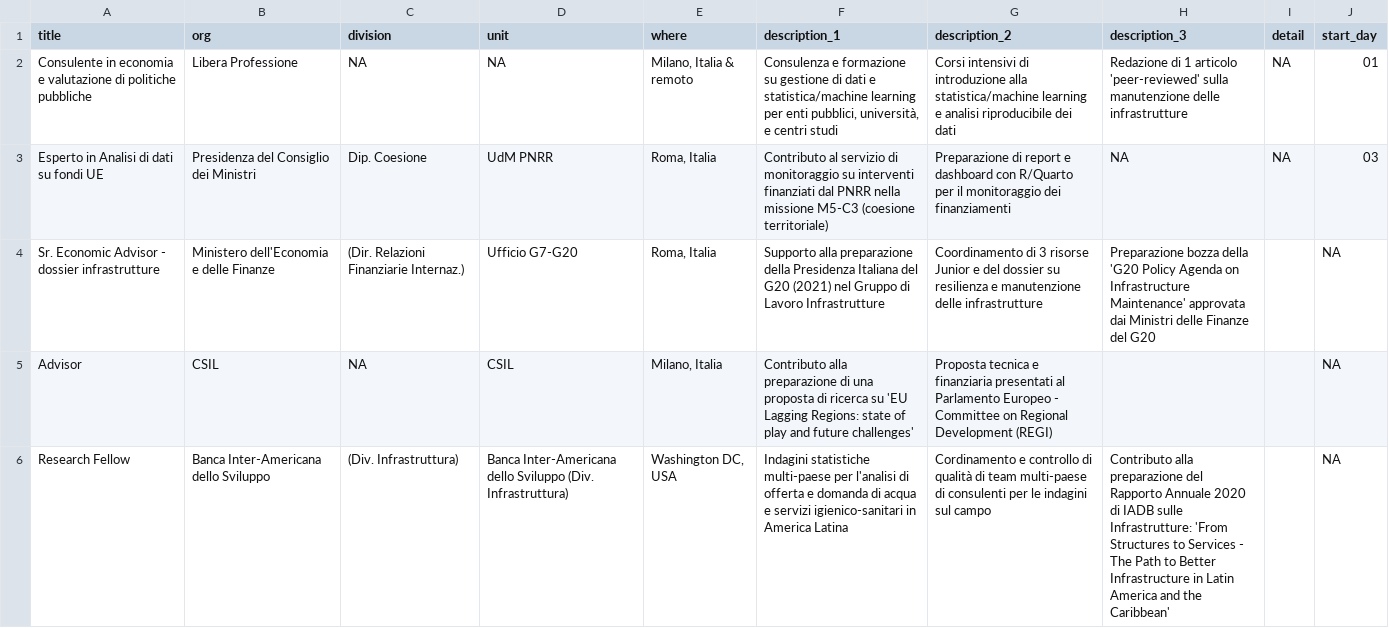
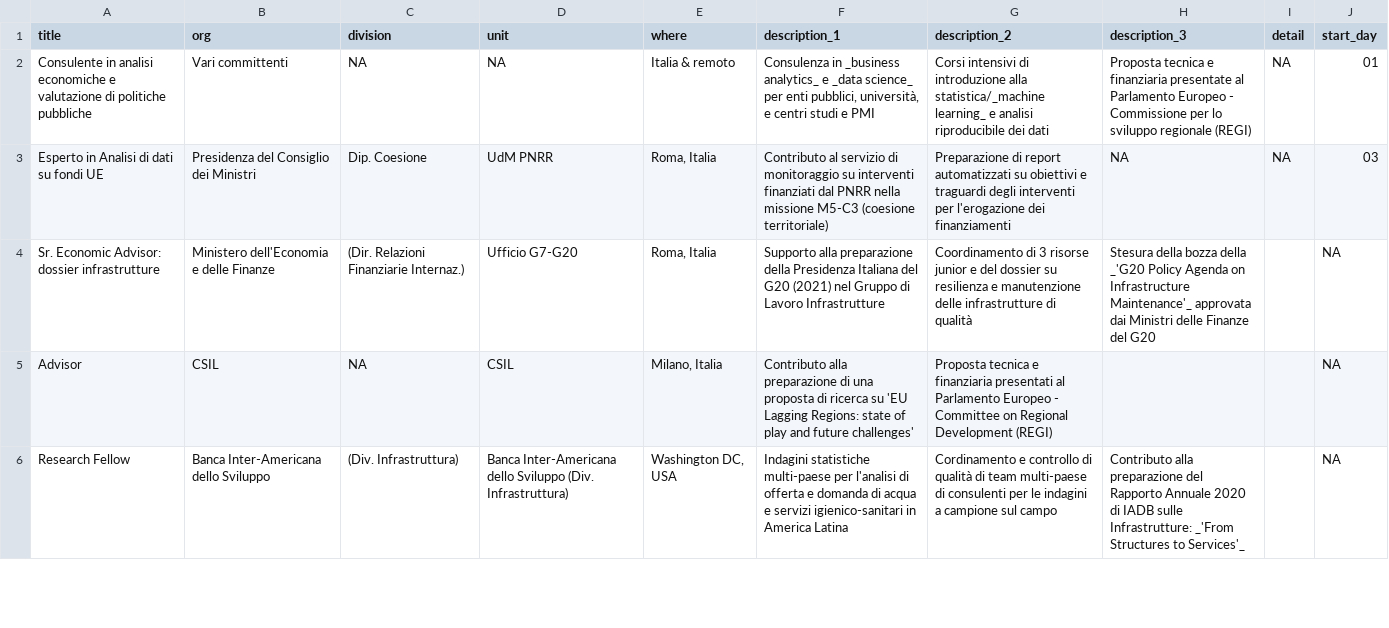
Before and after one commit to Lulliter/cv_typst, a CSV file: data/work_ita.csv, drawn as a sheet; only a part is shown; the diff covers the shown part only; the diff names each change by its address in the sheet, - before the commit and + after, or states it on an @@ line.

```diff
--- a/data/work_ita.csv
+++ b/data/work_ita.csv
-A2 (title): Consulente in economia e valutazione…
+A2 (title): Consulente in analisi economiche e valutazione…
-B2 (org): Libera Professione
+B2 (org): Vari committenti
-E2 (where): Milano, Italia & remoto
+E2 (where): Italia & remoto
-F2 (description_1): Consulenza e formazione su gestione di dati e statistica/machine learning per enti pubblici, università, e centri studi
+F2 (description_1): Consulenza in _business analytics_ e _data science_ per enti pubblici, università, e centri studi e PMI
-G2 (description_2): …introduzione alla statistica/machine learning e analisi…
+G2 (description_2): …introduzione alla statistica/_machine learning_ e analisi…
-H2 (description_3): Redazione di 1 articolo 'peer-reviewed' sulla manutenzione delle infrastrutture
+H2 (description_3): Proposta tecnica e finanziaria presentate al Parlamento Europeo - Commissione per lo sviluppo regionale (REGI)
-G3 (description_2): …di report e dashboard con R/Quarto per il monitoraggio dei finanziamenti
+G3 (description_2): …di report automatizzati su obiettivi e traguardi degli interventi per l'erogazione dei finanziamenti
-A4 (title): Sr. Economic Advisor - dossier infrastrutture
+A4 (title): Sr. Economic Advisor: dossier infrastrutture
-G4 (description_2): …3 risorse Junior e del dossier su resilienza e manutenzione delle infrastrutture
+G4 (description_2): …3 risorse junior e del dossier su resilienza e manutenzione delle infrastrutture di qualità
-H4 (description_3): Preparazione bozza della 'G20 Policy Agenda on Infrastructure Maintenance' approvata dai…
+H4 (description_3): Stesura della bozza della _'G20 Policy Agenda on Infrastructure Maintenance'_ approvata dai…
-G6 (description_2): …le indagini sul campo
+G6 (description_2): …le indagini a campione sul campo
-H6 (description_3): …sulle Infrastrutture: 'From Structures to Services - The Path to Better Infrastructure in Latin America and the Caribbean'
+H6 (description_3): …sulle Infrastrutture: _'From Structures to Services'_
```
Also changed, not shown: 7 edited cells elsewhere in this file, 31 other files.
